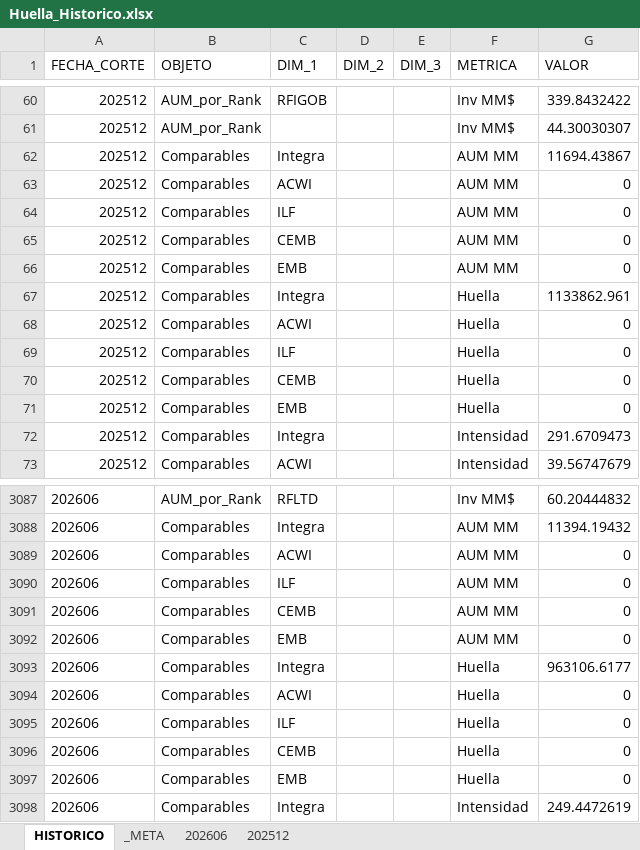
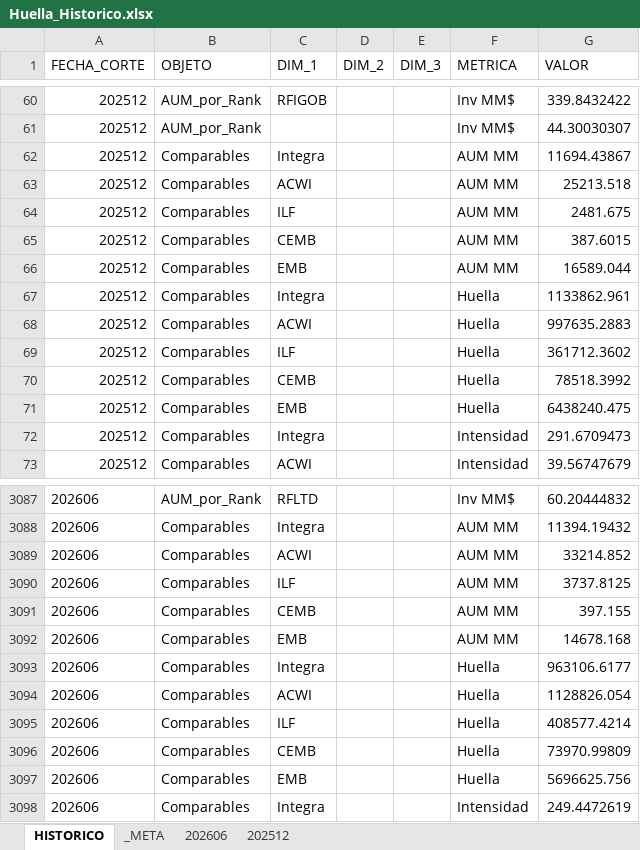
Before and after one commit to Franalpha6/cun, an Excel workbook: Huella_Historico.xlsx, sheet HISTORICO, drawn as a sheet; only a part is shown, gaps mark what is left out; values as stored, in another font and other column widths than the file's, no borders; the diff names each change by its address in the sheet, - before the commit and + after, or states it on an @@ line.

```diff
--- a/Huella_Historico.xlsx (sheet HISTORICO)
+++ b/Huella_Historico.xlsx (sheet HISTORICO)
-G63 (VALOR): 0
+G63 (VALOR): 25213.518
-G64 (VALOR): 0
+G64 (VALOR): 2481.675
-G65 (VALOR): 0
+G65 (VALOR): 387.6015
-G66 (VALOR): 0
+G66 (VALOR): 16589.044
-G68 (VALOR): 0
+G68 (VALOR): 997635.2883
-G69 (VALOR): 0
+G69 (VALOR): 361712.3602
-G70 (VALOR): 0
+G70 (VALOR): 78518.3992
-G71 (VALOR): 0
+G71 (VALOR): 6438240.475
-G3089 (VALOR): 0
+G3089 (VALOR): 33214.852
-G3090 (VALOR): 0
+G3090 (VALOR): 3737.8125
-G3091 (VALOR): 0
+G3091 (VALOR): 397.155
-G3092 (VALOR): 0
+G3092 (VALOR): 14678.168
-G3094 (VALOR): 0
+G3094 (VALOR): 1128826.054
-G3095 (VALOR): 0
+G3095 (VALOR): 408577.4214
-G3096 (VALOR): 0
+G3096 (VALOR): 73970.99809
-G3097 (VALOR): 0
+G3097 (VALOR): 5696625.756
```
Also changed, not shown: sheet 202512, sheet 202606, sheet _META, 1 other file.
